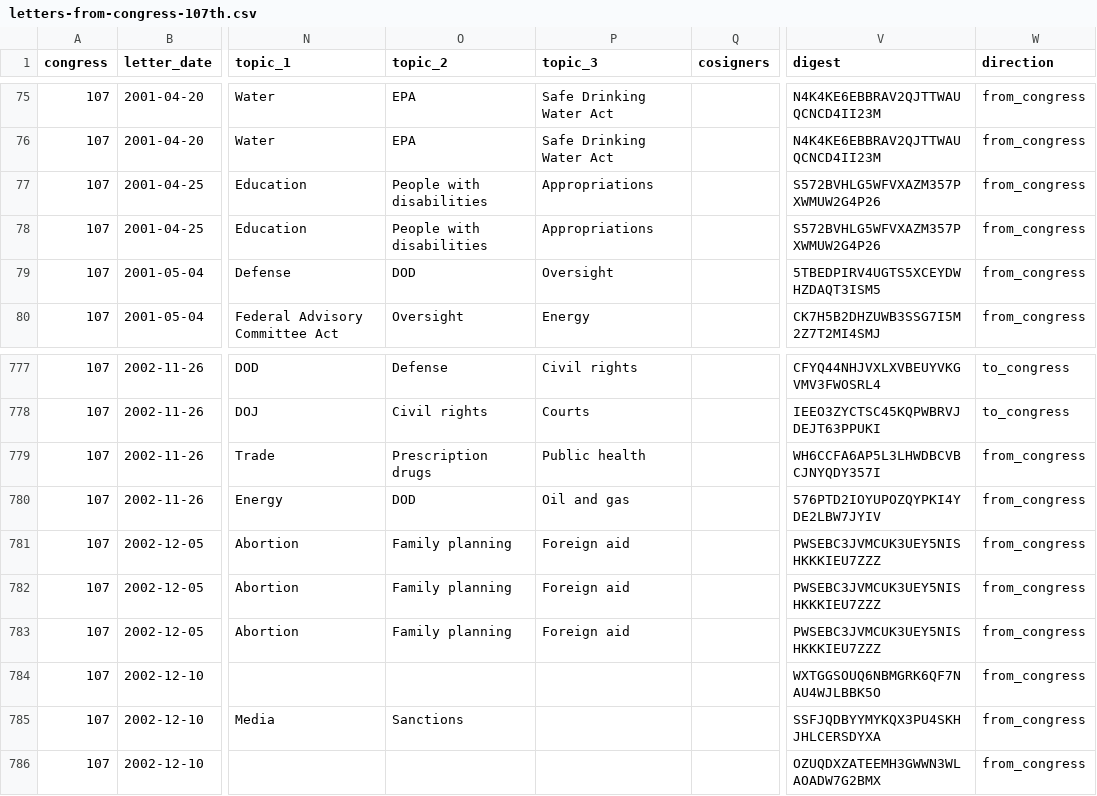
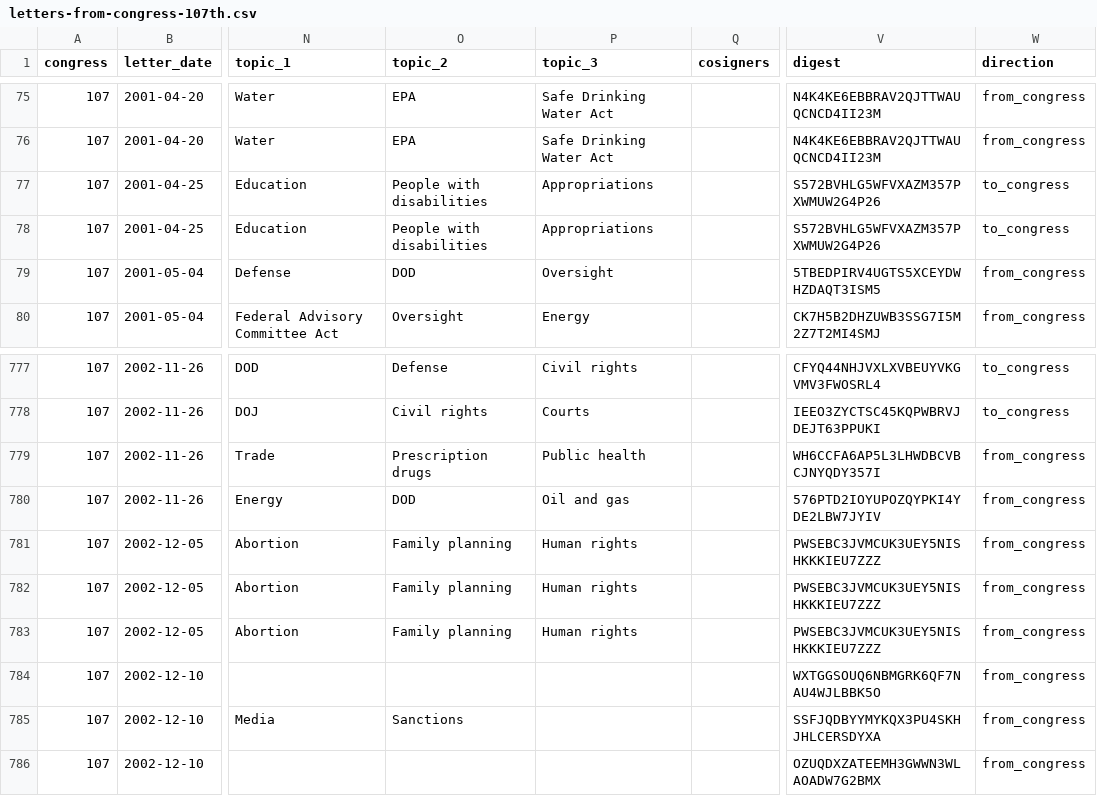
Before and after one commit to Robin-IA/Explorer-Congressional-Letters-107, a CSV file: data/letters-from-congress-107th.csv, drawn as a sheet; only a part is shown, gaps mark what is left out; the diff names each change by its address in the sheet, - before the commit and + after, or states it on an @@ line.

```diff
--- a/data/letters-from-congress-107th.csv
+++ b/data/letters-from-congress-107th.csv
-W77:W78 (direction): from_congress
+W77:W78 (direction): to_congress
-P781:P783 (topic_3): Foreign aid
+P781:P783 (topic_3): Human rights
```
Also changed, not shown: 11 other files.
